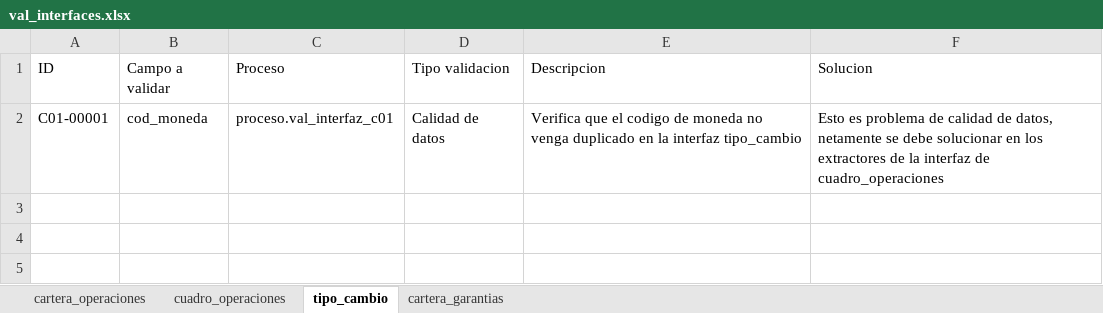
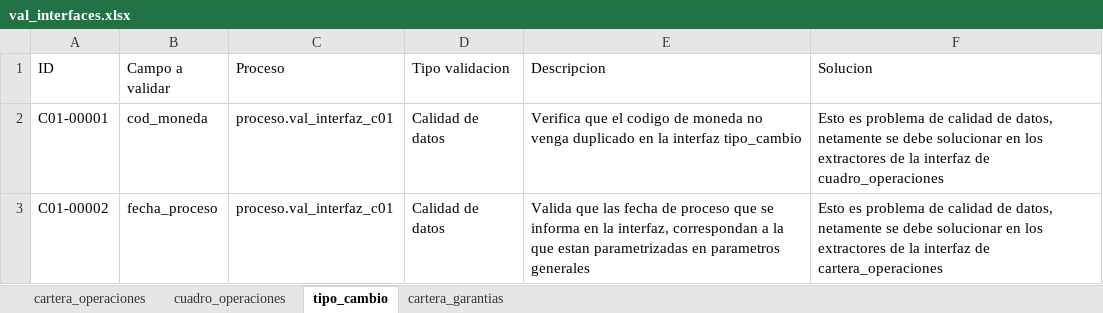
Before and after one commit to Soulcito/finReport, an Excel workbook: Analisis/validaciones/val_interfaces.xlsx, sheet tipo_cambio, drawn as a sheet; values as stored, in another font and other column widths than the file's, no borders; the diff names each change by its address in the sheet, - before the commit and + after, or states it on an @@ line.

Commit message:
Issue #86
Se fortalece el proceso cuando existen interfaces con data de fechas de procesos que no corresponden.

```diff
--- a/Analisis/validaciones/val_interfaces.xlsx (sheet tipo_cambio)
+++ b/Analisis/validaciones/val_interfaces.xlsx (sheet tipo_cambio)
+row 3: C01-00002 | fecha_proceso | proceso.val_interfaz_c01 | Calidad de datos | Valida que las fecha de proceso que se informa en la interfaz, correspondan a la que estan parametrizadas en parametros generales | Esto es problema de calidad de datos, netamente se debe solucionar en los extractores de la interfaz de cartera_operaciones
```
Also changed, not shown: sheet cartera_operaciones, sheet cuadro_operaciones, sheet cartera_garantias, 10 other files.
